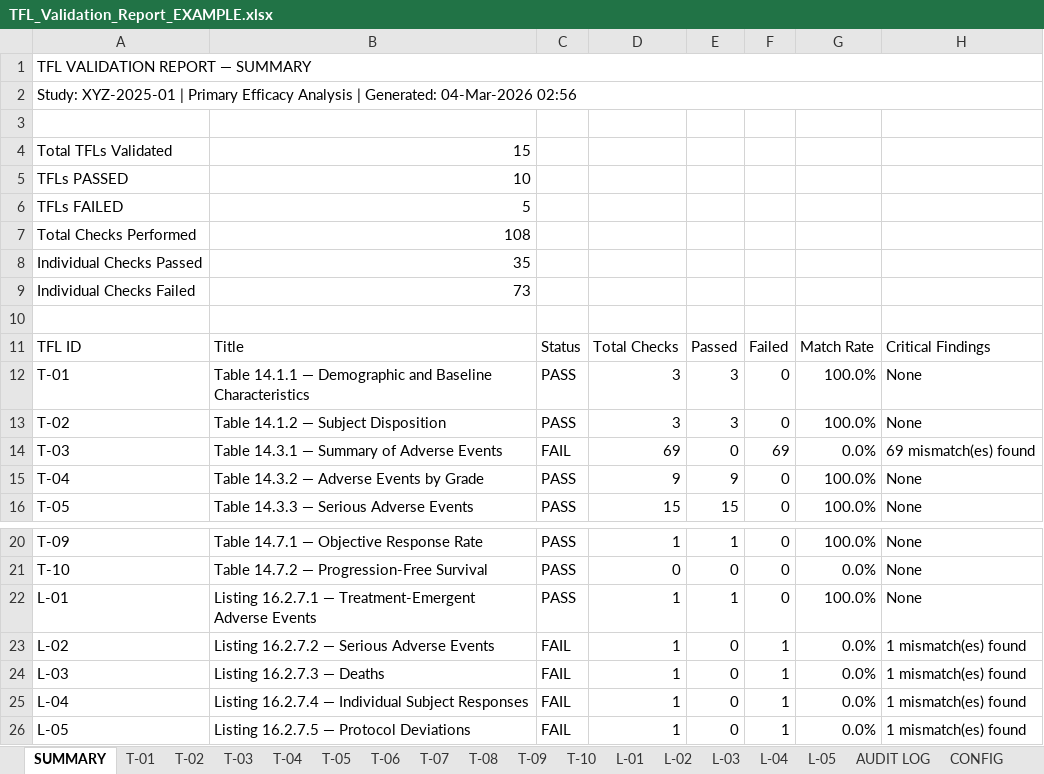
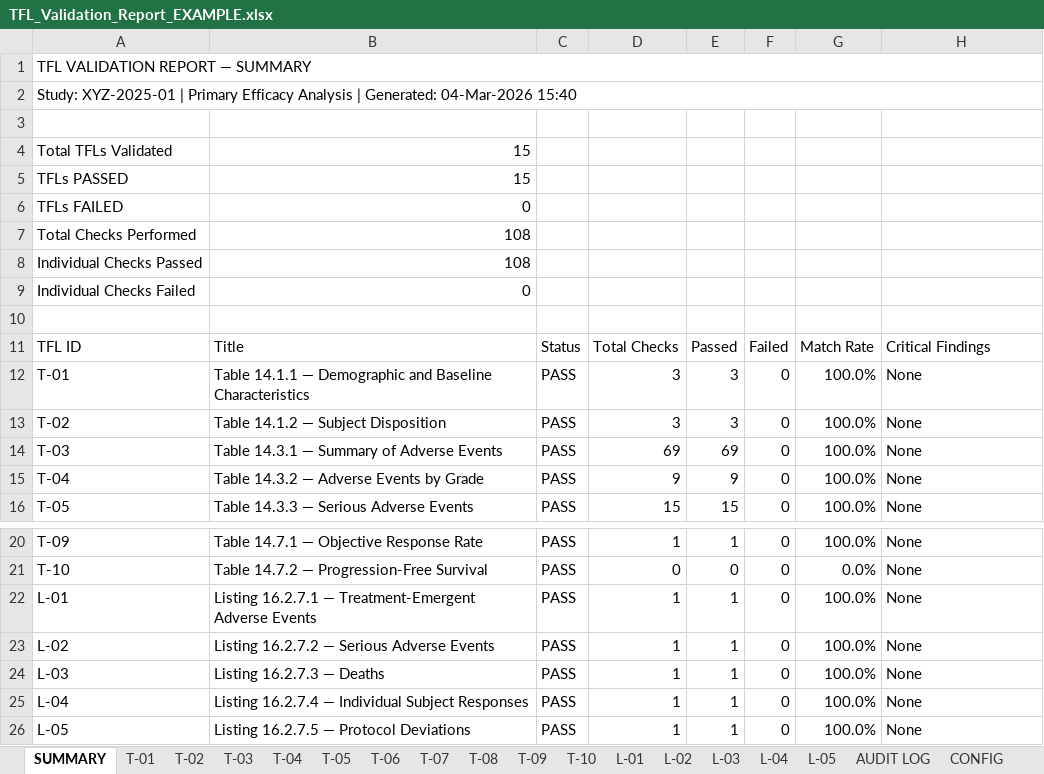
Before and after one commit to lunarai-llc/tfl-validator, an Excel workbook: examples/TFL_Validation_Report_EXAMPLE.xlsx, sheet SUMMARY, drawn as a sheet; only a part is shown, gaps mark what is left out; values as stored, in another font and other column widths than the file's, no cell formats; the diff names each change by its address in the sheet, - before the commit and + after, or states it on an @@ line.

Commit message:
examples: add pre-generated 15/15 PASS report for instant preview
Clients can now download TFL_Validation_Report_EXAMPLE.xlsx directly
from GitHub without cloning or running any code.

```diff
--- a/examples/TFL_Validation_Report_EXAMPLE.xlsx (sheet SUMMARY)
+++ b/examples/TFL_Validation_Report_EXAMPLE.xlsx (sheet SUMMARY)
-A2: …Generated: 04-Mar-2026 02:56
+A2: …Generated: 04-Mar-2026 15:40
-B5: 10
+B5: 15
-B6: 5
+B6: 0
-B8: 35
+B8: 108
-B9: 73
+B9: 0
-C14: FAIL
+C14: PASS
-E14: 0
+E14: 69
-F14: 69
+F14: 0
-G14: 0.0%
+G14: 100.0%
-H14: 69 mismatch(es) found
+H14: None
-C23:C26: FAIL
+C23:C26: PASS
-E23:E26: 0
+E23:E26: 1
-F23:F26: 1
+F23:F26: 0
-G23:G26: 0.0%
+G23:G26: 100.0%
-H23:H26: 1 mismatch(es) found
+H23:H26: None
```
Also changed, not shown: sheet AUDIT LOG, sheet T-03, sheet L-03, sheet L-05, sheet L-02, sheet L-04, 1 more sheet, cell formats, 1 other file.
